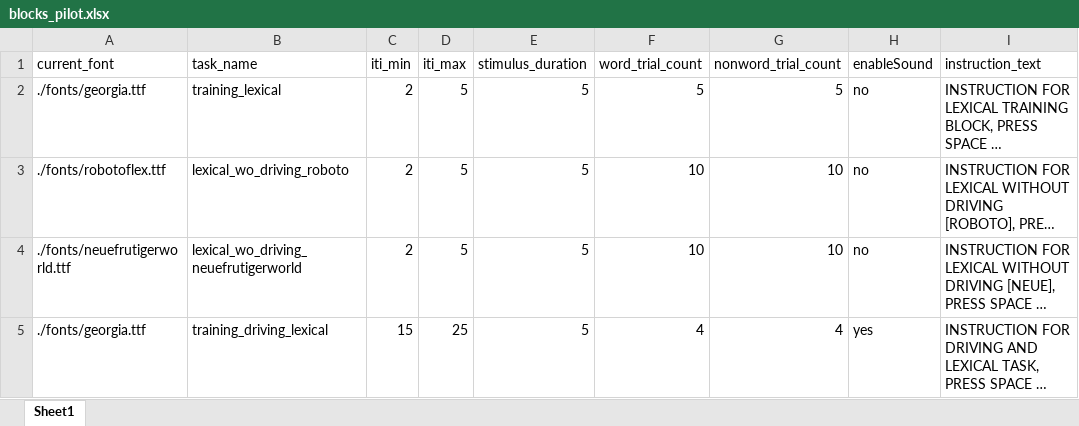
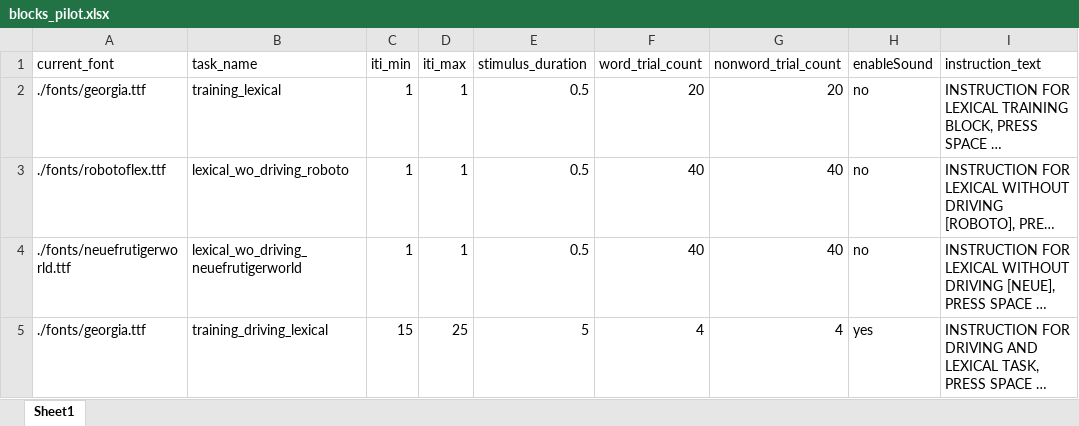
Before and after one commit to kmkucuk/driving_sim, an Excel workbook: blocks_pilot.xlsx, sheet Sheet1, drawn as a sheet; long unchanged cells end in …; values as stored, in another font and other column widths than the file's, no borders; the diff names each change by its address in the sheet, - before the commit and + after, or states it on an @@ line.

Commit message:
working on staircasing the stimulus duration

```diff
--- a/blocks_pilot.xlsx (sheet Sheet1)
+++ b/blocks_pilot.xlsx (sheet Sheet1)
-C2:C4 (iti_min): 2
+C2:C4 (iti_min): 1
-D2:D4 (iti_max): 5
+D2:D4 (iti_max): 1
-E2:E4 (stimulus_duration): 5
+E2:E4 (stimulus_duration): 0.5
-F2 (word_trial_count): 5
+F2 (word_trial_count): 20
-G2 (nonword_trial_count): 5
+G2 (nonword_trial_count): 20
-F3:F4 (word_trial_count): 10
+F3:F4 (word_trial_count): 40
-G3:G4 (nonword_trial_count): 10
+G3:G4 (nonword_trial_count): 40
```
Also changed, not shown: 5 other files.
